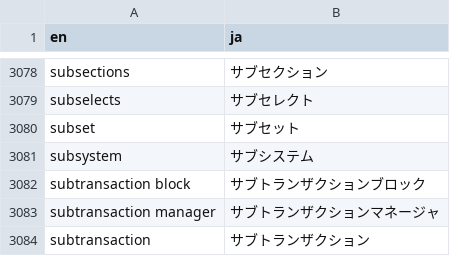
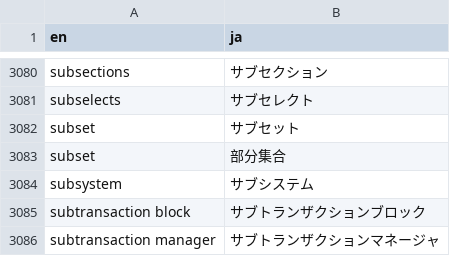
Before and after one commit to pgsql-jp/taiyaku, a CSV file: jpug-doc.en.ja.csv, drawn as a sheet; only a part is shown, gaps mark what is left out; the shorter side is filled out with more unchanged rows; the diff covers the shown part only.

```diff
--- a/jpug-doc.en.ja.csv
+++ b/jpug-doc.en.ja.csv
@@ -3080,2 +3082,3 @@ subselects,サブセレクト
 subset,サブセット
+subset,部分集合
 subsystem,サブシステム
```
Also changed, not shown: 3 added rows, 2 removed rows, 1 moved row and 2 edited cells elsewhere in this file.
